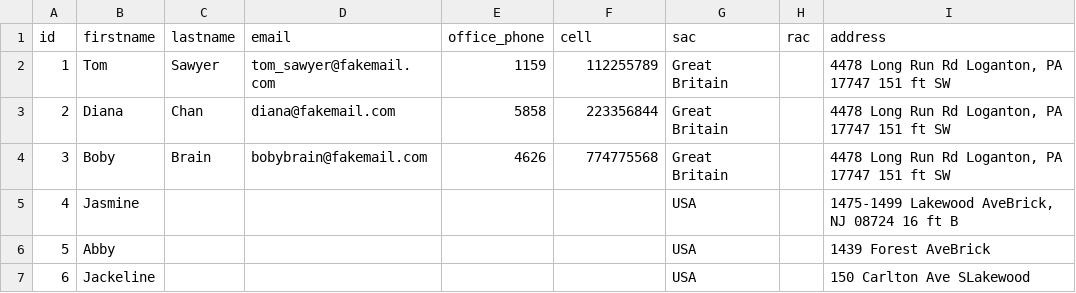
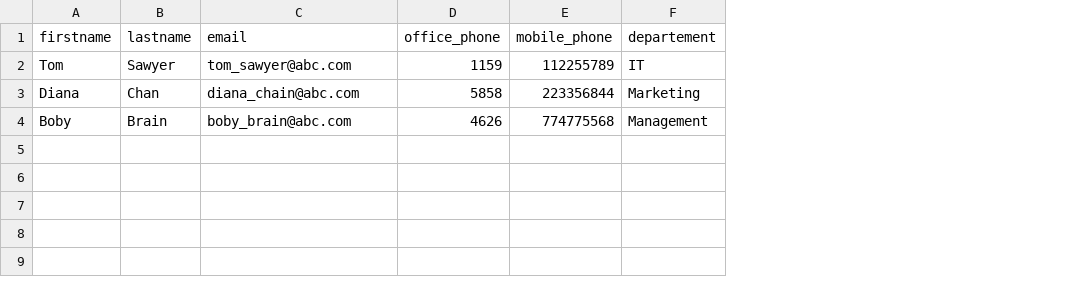
Before and after one commit to CRGTinc/CFA-Mobile, a CSV file: src/sencha/2.0.1/trunk/www/cfa/data/Contacts.csv, drawn as a sheet; removed rows and columns are numbered as before the commit, all else as after; the diff names each change by its address in the sheet, - before the commit and + after, or states it on an @@ line.

Commit message:
Contacts Page

```diff
--- a/src/sencha/2.0.1/trunk/www/cfa/data/Contacts.csv
+++ b/src/sencha/2.0.1/trunk/www/cfa/data/Contacts.csv
-column A (id), rows 2-4: 1 | 2 | 3
-column G (sac), rows 2-4: all Great Britain
-column H (rac), empty
-column I (address), rows 2-4: all 4478 Long Run Rd Loganton, PA 17747 151 ft SW
+column F (departement), rows 2-4: IT | Marketing | Management
-E1: cell
+E1: mobile_phone
-C2 (email): tom_sawyer@fakemail.com
+C2 (email): tom_sawyer@abc.com
-C3 (email): diana@fakemail.com
+C3 (email): diana_chain@abc.com
-C4 (email): bobybrain@fakemail.com
+C4 (email): boby_brain@abc.com
-row 5: 4 | Jasmine |  |  |  |  | USA |  | 1475-1499 Lakewood AveBrick, NJ 08724 16 ft B
-row 6: 5 | Abby |  |  |  |  | USA |  | 1439 Forest AveBrick
-row 7: 6 | Jackeline |  |  |  |  | USA |  | 150 Carlton Ave SLakewood
```
Also changed, not shown: 4 other files.
